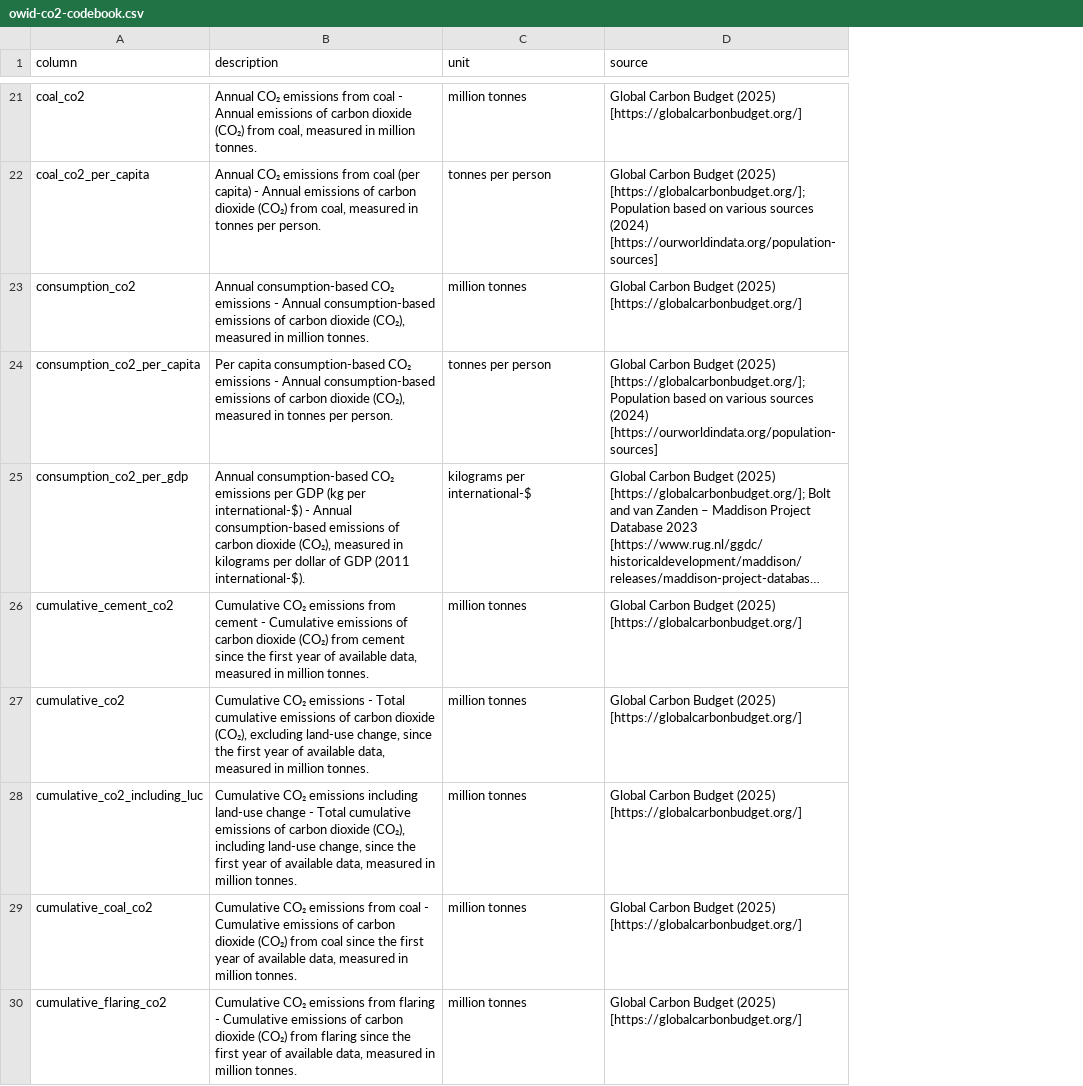
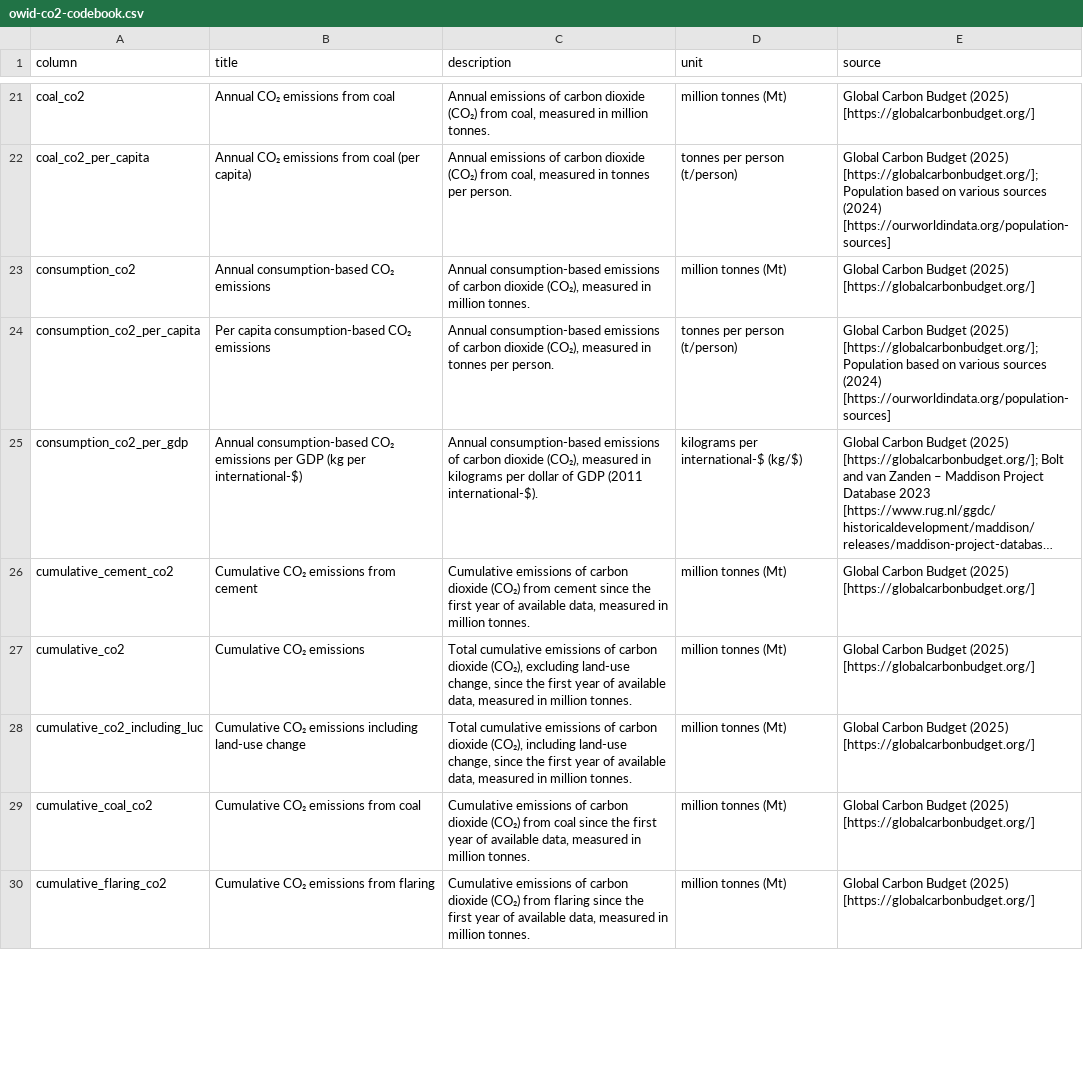
Before and after one commit to owid/co2-data, a CSV file: owid-co2-codebook.csv, drawn as a sheet; only a part is shown, gaps mark what is left out; long unchanged cells end in …; addresses are those after the commit; the diff covers the shown part only; the diff names each change by its address in the sheet, - before the commit and + after, or states it on an @@ line.

```diff
--- a/owid-co2-codebook.csv
+++ b/owid-co2-codebook.csv
+column B (title), rows 21-30: Annual CO₂ emissions from coal | Annual CO₂ emissions from coal (per capita) | Annual consumption-based CO₂ emissions | Per capita consumption-based CO₂ emissions | Annual consumption-based CO₂ emissions per GDP (kg per international-$) | Cumulative CO₂ emissions from cement | Cumulative CO₂ emissions | Cumulative CO₂ emissions including land-use change | Cumulative CO₂ emissions from coal | Cumulative CO₂ emissions from flaring
-C21 (description): Annual CO₂ emissions from coal - Annual emissions of…
+C21 (description): Annual emissions of…
-D21 (unit): million tonnes
+D21 (unit): million tonnes (Mt)
-C22 (description): Annual CO₂ emissions from coal (per capita) - Annual emissions of…
+C22 (description): Annual emissions of…
-D22 (unit): tonnes per person
+D22 (unit): tonnes per person (t/person)
-C23 (description): Annual consumption-based CO₂ emissions - Annual consumption-based emissions of…
+C23 (description): Annual consumption-based emissions of…
-D23 (unit): million tonnes
+D23 (unit): million tonnes (Mt)
-C24 (description): Per capita consumption-based CO₂ emissions - Annual consumption-based…
+C24 (description): Annual consumption-based…
-D24 (unit): tonnes per person
+D24 (unit): tonnes per person (t/person)
-C25 (description): Annual consumption-based CO₂ emissions per GDP (kg per international-$) - Annual consumption-based emissions of…
+C25 (description): Annual consumption-based emissions of…
-D25 (unit): kilograms per international-$
+D25 (unit): kilograms per international-$ (kg/$)
-C26 (description): Cumulative CO₂ emissions from cement - Cumulative emissions of…
+C26 (description): Cumulative emissions of…
-D26:D30 (unit): million tonnes
+D26:D30 (unit): million tonnes (Mt)
-C27 (description): Cumulative CO₂ emissions - Total cumulative…
+C27 (description): Total cumulative…
-C28 (description): Cumulative CO₂ emissions including land-use change - Total cumulative…
+C28 (description): Total cumulative…
-C29 (description): Cumulative CO₂ emissions from coal - Cumulative emissions of…
+C29 (description): Cumulative emissions of…
-C30 (description): Cumulative CO₂ emissions from flaring - Cumulative emissions of…
+C30 (description): Cumulative emissions of…
```
Also changed, not shown: 108 edited cells elsewhere in this file.
